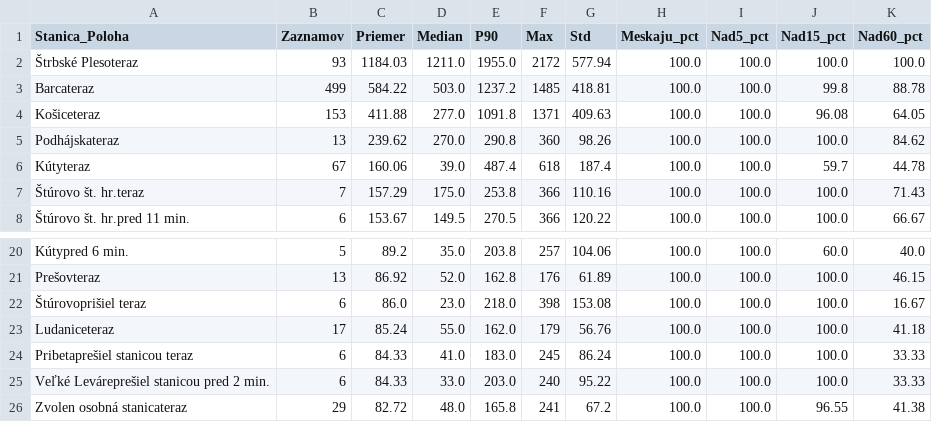
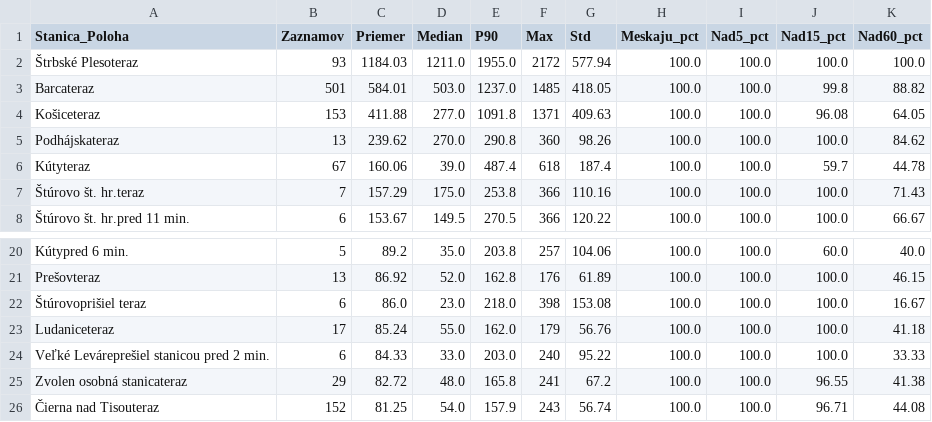
Before and after one commit to lalasonycierny/idos-meskanie, a CSV file: statistiky/stanice_najhorsie.csv, drawn as a sheet; only a part is shown, gaps mark what is left out.

```diff
--- a/statistiky/stanice_najhorsie.csv
+++ b/statistiky/stanice_najhorsie.csv
@@ -2,3 +2,3 @@
 Štrbské Plesoteraz;93;1184.03;1211.0;1955.0;2172;577.94;100.0;100.0;100.0;100.0
-Barcateraz;499;584.22;503.0;1237.2;1485;418.81;100.0;100.0;99.8;88.78
+Barcateraz;501;584.01;503.0;1237.0;1485;418.05;100.0;100.0;99.8;88.82
 Košiceteraz;153;411.88;277.0;1091.8;1371;409.63;100.0;100.0;96.08;64.05
@@ -23,4 +23,4 @@ Prešovteraz;13;86.92;52.0;162.8;176;61.89;100.0;100.0;100.0;46.15
 Ludaniceteraz;17;85.24;55.0;162.0;179;56.76;100.0;100.0;100.0;41.18
-Pribetaprešiel stanicou teraz;6;84.33;41.0;183.0;245;86.24;100.0;100.0;100.0;33.33
 Veľké Leváreprešiel stanicou pred 2 min.;6;84.33;33.0;203.0;240;95.22;100.0;100.0;100.0;33.33
 Zvolen osobná stanicateraz;29;82.72;48.0;165.8;241;67.2;100.0;100.0;96.55;41.38
+Čierna nad Tisouteraz;152;81.25;54.0;157.9;243;56.74;100.0;100.0;96.71;44.08
```
Also changed, not shown: data/denne_agregaty.csv, statistiky/denne.csv, 36 other files.
